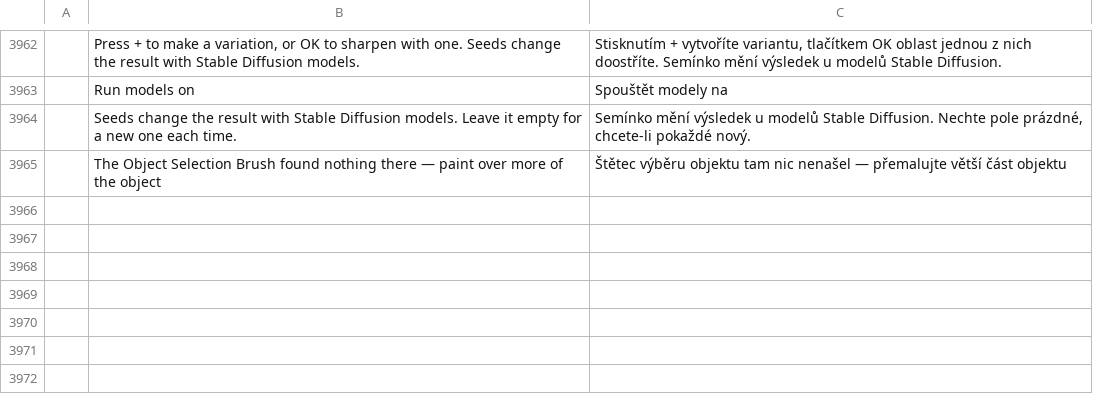
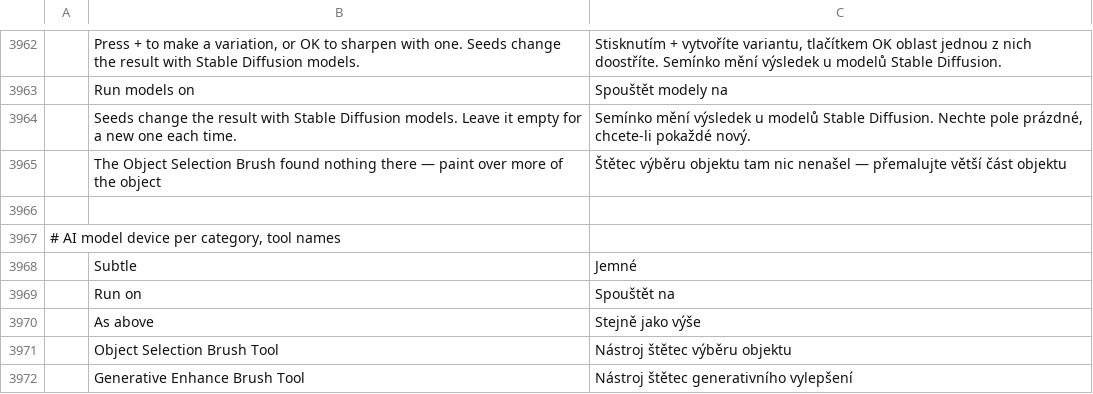
Before and after one commit to fopelka-EOCS/Photo_Craft, a TSV file: crates/ui-egui/src/i18n/cs.tsv, drawn as a sheet; only a part is shown, gaps mark what is left out; the diff names each change by its address in the sheet, - before the commit and + after, or states it on an @@ line.

```diff
--- a/crates/ui-egui/src/i18n/cs.tsv
+++ b/crates/ui-egui/src/i18n/cs.tsv
+row 3966: (empty)
+row 3967: # AI model device per category, tool names
+row 3968:  | Subtle | Jemné
+row 3969:  | Run on | Spouštět na
+row 3970:  | As above | Stejně jako výše
+row 3971:  | Object Selection Brush Tool | Nástroj štětec výběru objektu
+row 3972:  | Generative Enhance Brush Tool | Nástroj štětec generativního vylepšení
```
Also changed, not shown: crates/ui-egui/src/i18n/el.tsv, crates/ui-egui/src/i18n/es.tsv, 17 other files.
